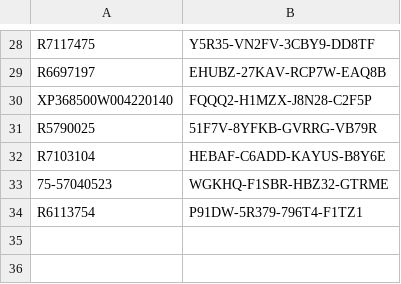
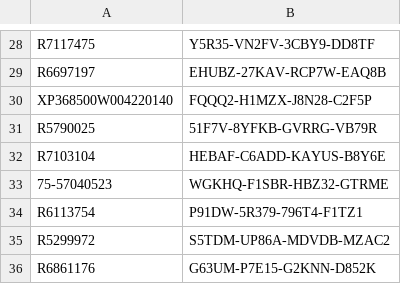
Before and after one commit to balsmr/Test, a CSV file: List.csv, drawn as a sheet; only a part is shown, gaps mark what is left out.

Commit message:
Update List.csv

```diff
--- a/List.csv
+++ b/List.csv
@@ -34 +34,3 @@ R7103104;HEBAF-C6ADD-KAYUS-B8Y6E
 R6113754;P91DW-5R379-796T4-F1TZ1
+R5299972;S5TDM-UP86A-MDVDB-MZAC2
+R6861176;G63UM-P7E15-G2KNN-D852K
```
